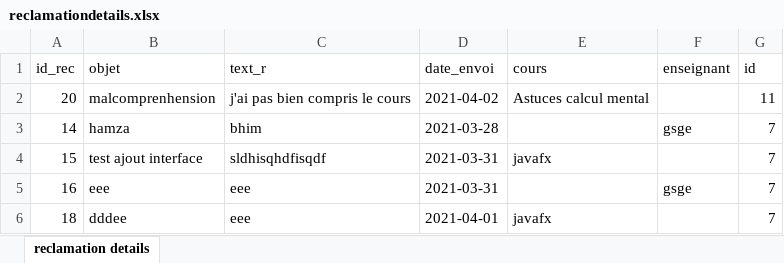
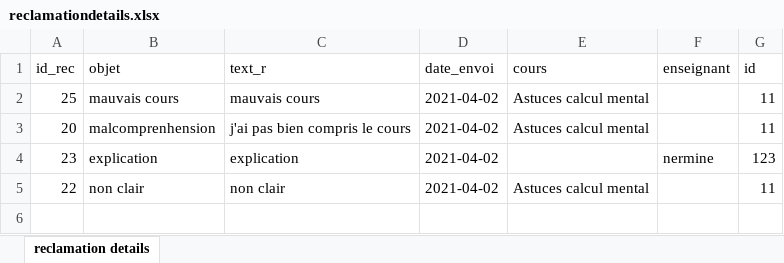
Before and after one commit to yessine66/PIDEV-SKYWAY, an Excel workbook: PIDEV-SKYWAY-main/reclamationdetails.xlsx, sheet reclamation details, drawn as a sheet; values as stored, in another font and other column widths than the file's, no borders; removed rows and columns are numbered as before the commit, all else as after; the diff names each change by its address in the sheet, - before the commit and + after, or states it on an @@ line.

```diff
--- a/PIDEV-SKYWAY-main/reclamationdetails.xlsx (sheet reclamation details)
+++ b/PIDEV-SKYWAY-main/reclamationdetails.xlsx (sheet reclamation details)
+row 2: 25 | mauvais cours | mauvais cours | 2021-04-02 | Astuces calcul mental |  | 11
-row 3: 14 | hamza | bhim | 2021-03-28 |  | gsge | 7
-row 4: 15 | test ajout interface | sldhisqhdfisqdf | 2021-03-31 | javafx |  | 7
-row 5: 16 | eee | eee | 2021-03-31 |  | gsge | 7
-row 6: 18 | dddee | eee | 2021-04-01 | javafx |  | 7
+row 4: 23 | explication | explication | 2021-04-02 |  | nermine | 123
+row 5: 22 | non clair | non clair | 2021-04-02 | Astuces calcul mental |  | 11
```
Also changed, not shown: 3 other files.
